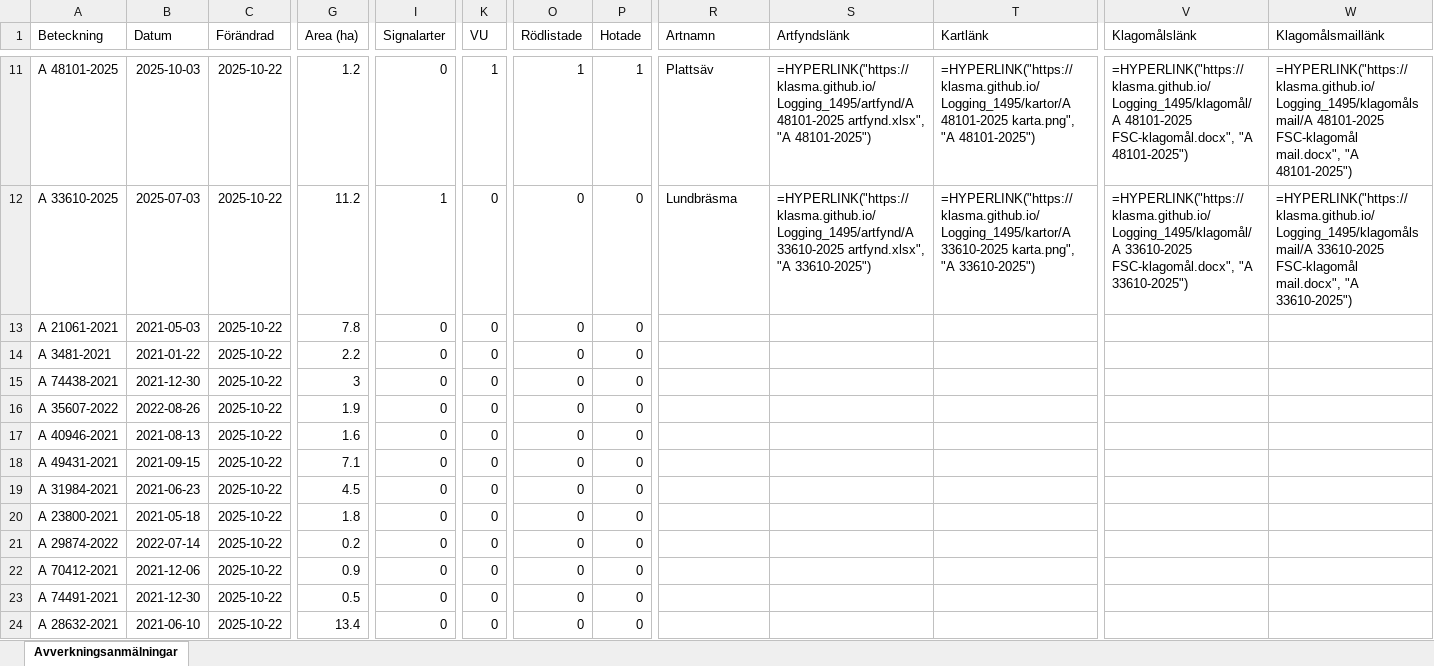
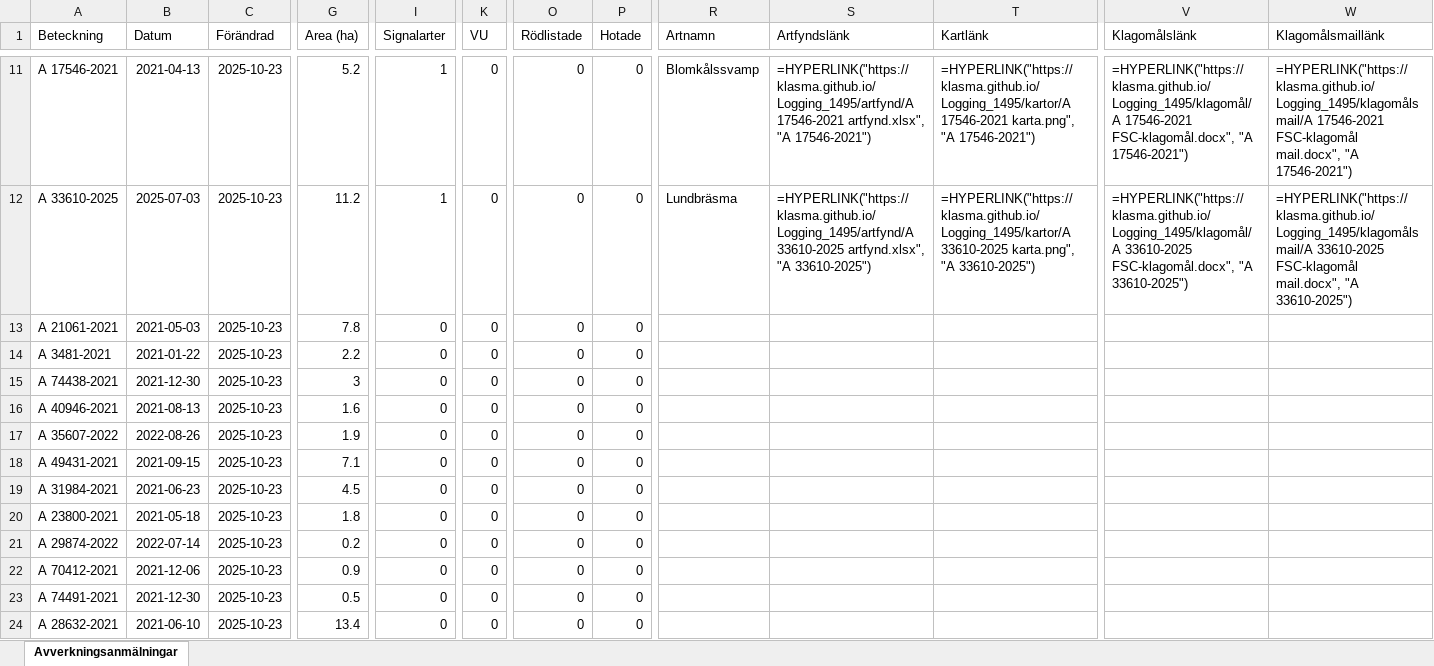
Before and after one commit to klasma/Logging_1495, an Excel workbook: Översikt SKARA.xlsx, sheet Avverkningsanmälningar, drawn as a sheet; only a part is shown, gaps mark what is left out; values as stored, in another font and other column widths than the file's, no borders; formulas without a stored value are shown as written; the diff covers the shown part only; the diff names each change by its address in the sheet, - before the commit and + after, or states it on an @@ line.

```diff
--- a/Översikt SKARA.xlsx (sheet Avverkningsanmälningar)
+++ b/Översikt SKARA.xlsx (sheet Avverkningsanmälningar)
-A11 (Beteckning): A 48101-2025
+A11 (Beteckning): A 17546-2021
-B11 (Datum): 2025-10-03
+B11 (Datum): 2021-04-13
-C11:C24 (Förändrad): 2025-10-22
+C11:C24 (Förändrad): 2025-10-23
-G11 (Area (ha)): 1.2
+G11 (Area (ha)): 5.2
-I11 (Signalarter): 0
+I11 (Signalarter): 1
-K11 (VU): 1
+K11 (VU): 0
-O11 (Rödlistade): 1
+O11 (Rödlistade): 0
-P11 (Hotade): 1
+P11 (Hotade): 0
-R11 (Artnamn): Plattsäv
+R11 (Artnamn): Blomkålssvamp
-S11 (Artfyndslänk): =HYPERLINK("https://klasma.github.io/Logging_1495/artfynd/A 48101-2025 artfynd.xlsx", "A 48101-2025")
+S11 (Artfyndslänk): =HYPERLINK("https://klasma.github.io/Logging_1495/artfynd/A 17546-2021 artfynd.xlsx", "A 17546-2021")
-T11 (Kartlänk): =HYPERLINK("https://klasma.github.io/Logging_1495/kartor/A 48101-2025 karta.png", "A 48101-2025")
+T11 (Kartlänk): =HYPERLINK("https://klasma.github.io/Logging_1495/kartor/A 17546-2021 karta.png", "A 17546-2021")
-V11 (Klagomålslänk): =HYPERLINK("https://klasma.github.io/Logging_1495/klagomål/A 48101-2025 FSC-klagomål.docx", "A 48101-2025")
+V11 (Klagomålslänk): =HYPERLINK("https://klasma.github.io/Logging_1495/klagomål/A 17546-2021 FSC-klagomål.docx", "A 17546-2021")
-W11 (Klagomålsmaillänk): =HYPERLINK("https://klasma.github.io/Logging_1495/klagomålsmail/A 48101-2025 FSC-klagomål mail.docx", "A 48101-2025")
+W11 (Klagomålsmaillänk): =HYPERLINK("https://klasma.github.io/Logging_1495/klagomålsmail/A 17546-2021 FSC-klagomål mail.docx", "A 17546-2021")
-A16 (Beteckning): A 35607-2022
+A16 (Beteckning): A 40946-2021
-B16 (Datum): 2022-08-26
+B16 (Datum): 2021-08-13
-G16 (Area (ha)): 1.9
+G16 (Area (ha)): 1.6
-A17 (Beteckning): A 40946-2021
+A17 (Beteckning): A 35607-2022
-B17 (Datum): 2021-08-13
+B17 (Datum): 2022-08-26
-G17 (Area (ha)): 1.6
+G17 (Area (ha)): 1.9
```
Also changed, not shown: 809 edited cells elsewhere in this sheet, artfynd/A 1202-2024 artfynd.xlsx, artfynd/A 17546-2021 artfynd.xlsx, 55 other files.
